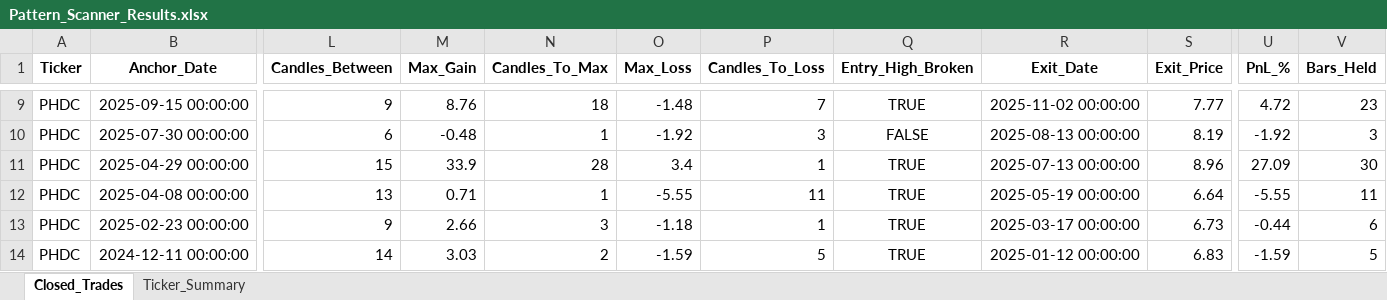
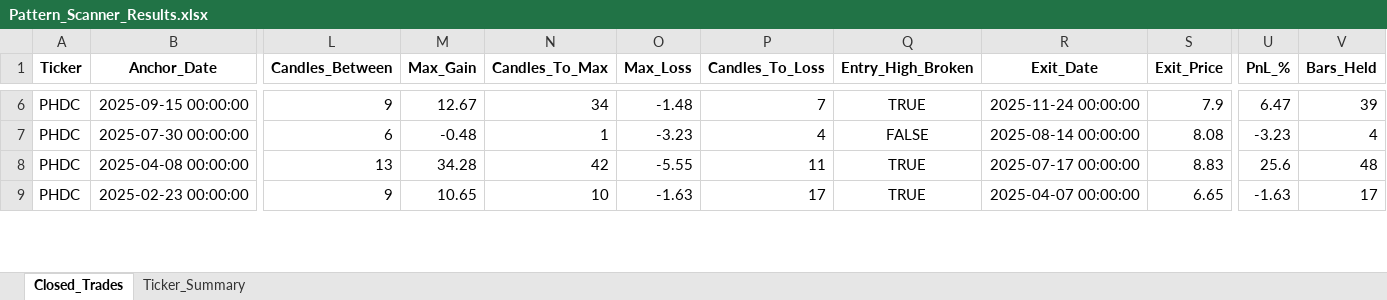
Before and after one commit to vancedmazen-art/stock_dashboard, an Excel workbook: Pattern_Scanner_Results.xlsx, sheet Closed_Trades, drawn as a sheet; only a part is shown, gaps mark what is left out; values as stored, in another font and other column widths than the file's, no borders; removed rows and columns are numbered as before the commit, all else as after; rows hold the shown columns only; the diff covers the shown part only; the diff names each change by its address in the sheet, - before the commit and + after, or states it on an @@ line.

```diff
--- a/Pattern_Scanner_Results.xlsx (sheet Closed_Trades)
+++ b/Pattern_Scanner_Results.xlsx (sheet Closed_Trades)
-M6 (Max_Gain): 8.76
+M6 (Max_Gain): 12.67
-N6 (Candles_To_Max): 18
+N6 (Candles_To_Max): 34
-R6 (Exit_Date): 2025-11-02 00:00:00
+R6 (Exit_Date): 2025-11-24 00:00:00
-S6 (Exit_Price): 7.77
+S6 (Exit_Price): 7.9
-U6 (PnL_%): 4.72
+U6 (PnL_%): 6.47
-V6 (Bars_Held): 23
+V6 (Bars_Held): 39
-O7 (Max_Loss): -1.92
+O7 (Max_Loss): -3.23
-P7 (Candles_To_Loss): 3
+P7 (Candles_To_Loss): 4
-R7 (Exit_Date): 2025-08-13 00:00:00
+R7 (Exit_Date): 2025-08-14 00:00:00
-S7 (Exit_Price): 8.19
+S7 (Exit_Price): 8.08
-U7 (PnL_%): -1.92
+U7 (PnL_%): -3.23
-V7 (Bars_Held): 3
+V7 (Bars_Held): 4
-row 11: PHDC | 2025-04-29 00:00:00 | 15 | 33.9 | 28 | 3.4 | 1 | TRUE | 2025-07-13 00:00:00 | 8.96 | 27.09 | 30
-M8 (Max_Gain): 0.71
+M8 (Max_Gain): 34.28
-N8 (Candles_To_Max): 1
+N8 (Candles_To_Max): 42
-R8 (Exit_Date): 2025-05-19 00:00:00
+R8 (Exit_Date): 2025-07-17 00:00:00
-S8 (Exit_Price): 6.64
+S8 (Exit_Price): 8.83
-U8 (PnL_%): -5.55
+U8 (PnL_%): 25.6
-V8 (Bars_Held): 11
+V8 (Bars_Held): 48
-M9 (Max_Gain): 2.66
+M9 (Max_Gain): 10.65
-N9 (Candles_To_Max): 3
+N9 (Candles_To_Max): 10
-O9 (Max_Loss): -1.18
+O9 (Max_Loss): -1.63
-P9 (Candles_To_Loss): 1
+P9 (Candles_To_Loss): 17
-R9 (Exit_Date): 2025-03-17 00:00:00
+R9 (Exit_Date): 2025-04-07 00:00:00
-S9 (Exit_Price): 6.73
+S9 (Exit_Price): 6.65
-U9 (PnL_%): -0.44
+U9 (PnL_%): -1.63
-V9 (Bars_Held): 6
+V9 (Bars_Held): 17
-row 14: PHDC | 2024-12-11 00:00:00 | 14 | 3.03 | 2 | -1.59 | 5 | TRUE | 2025-01-12 00:00:00 | 6.83 | -1.59 | 5
```
Also changed, not shown: 6 removed rows and 194 edited cells elsewhere in this sheet, sheet Ticker_Summary.
